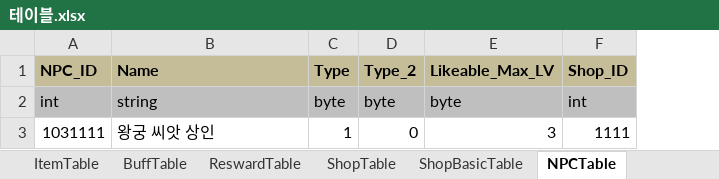
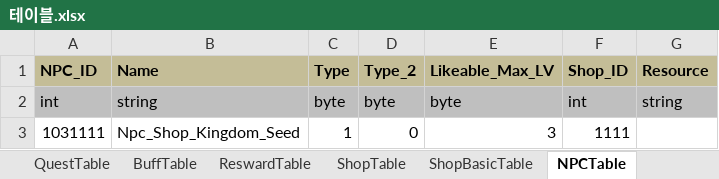
Before and after one commit to 1suyb/Project_GoodLife, an Excel workbook: Document/3.Report/김규하/테이블.xlsx, sheet NPCTable, drawn as a sheet; values as stored, in another font and other column widths than the file's, no borders; the diff names each change by its address in the sheet, - before the commit and + after, or states it on an @@ line.

```diff
--- a/Document/3.Report/김규하/테이블.xlsx (sheet NPCTable)
+++ b/Document/3.Report/김규하/테이블.xlsx (sheet NPCTable)
+column G (Resource), row 2: string
-B3 (Name): 왕궁 씨앗 상인
+B3 (Name): Npc_Shop_Kingdom_Seed
```
Also changed, not shown: sheet ItemTable, sheet BuffTable, sheet ProficiencyTable, sheet ShopTable, sheet SkillTable, sheet ShopBasicTable, other sheet tabs.
